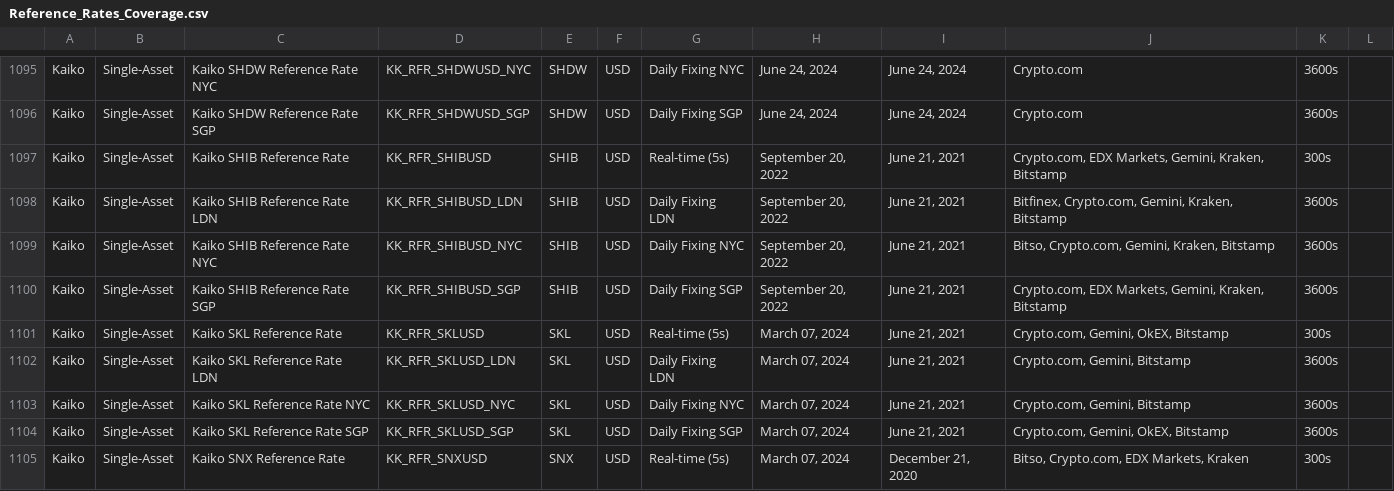
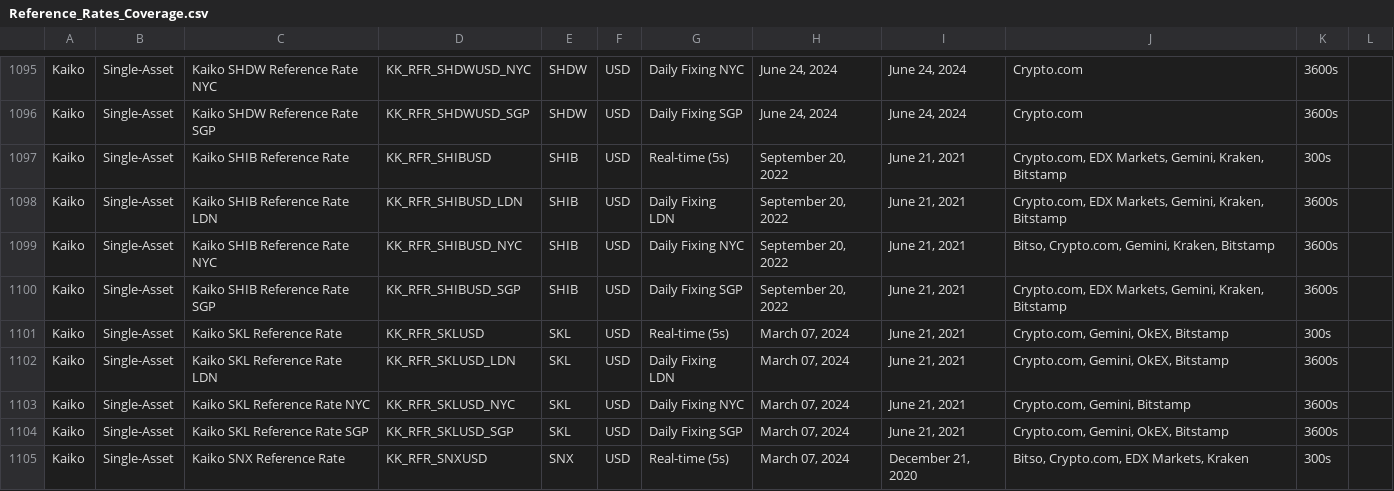
Before and after one commit to rdavill/kaiko_indices_coverage, a CSV file: Reference_Rates_Coverage.csv, drawn as a sheet; only a part is shown, gaps mark what is left out; the diff covers the shown part only.

```diff
--- a/Reference_Rates_Coverage.csv
+++ b/Reference_Rates_Coverage.csv
@@ -1097,3 +1097,3 @@ Kaiko,Single-Asset,Kaiko SHDW Reference Rate SGP,KK_RFR_SHDWUSD_SGP,SHDW,USD,Dai
 Kaiko,Single-Asset,Kaiko SHIB Reference Rate ,KK_RFR_SHIBUSD,SHIB,USD,Real-time (5s),"September 20, 2022","June 21, 2021","Crypto.com, EDX Markets, Gemini, Kraken, Bitstamp",300s,
-Kaiko,Single-Asset,Kaiko SHIB Reference Rate LDN,KK_RFR_SHIBUSD_LDN,SHIB,USD,Daily Fixing LDN,"September 20, 2022","June 21, 2021","Bitfinex, Crypto.com, Gemini, Kraken, Bitstamp",3600s,
+Kaiko,Single-Asset,Kaiko SHIB Reference Rate LDN,KK_RFR_SHIBUSD_LDN,SHIB,USD,Daily Fixing LDN,"September 20, 2022","June 21, 2021","Crypto.com, EDX Markets, Gemini, Kraken, Bitstamp",3600s,
 Kaiko,Single-Asset,Kaiko SHIB Reference Rate NYC,KK_RFR_SHIBUSD_NYC,SHIB,USD,Daily Fixing NYC,"September 20, 2022","June 21, 2021","Bitso, Crypto.com, Gemini, Kraken, Bitstamp",3600s,
@@ -1101,3 +1101,3 @@ Kaiko,Single-Asset,Kaiko SHIB Reference Rate SGP,KK_RFR_SHIBUSD_SGP,SHIB,USD,Dai
 Kaiko,Single-Asset,Kaiko SKL Reference Rate ,KK_RFR_SKLUSD,SKL,USD,Real-time (5s),"March 07, 2024","June 21, 2021","Crypto.com, Gemini, OkEX, Bitstamp",300s,
-Kaiko,Single-Asset,Kaiko SKL Reference Rate LDN,KK_RFR_SKLUSD_LDN,SKL,USD,Daily Fixing LDN,"March 07, 2024","June 21, 2021","Crypto.com, Gemini, Bitstamp",3600s,
+Kaiko,Single-Asset,Kaiko SKL Reference Rate LDN,KK_RFR_SKLUSD_LDN,SKL,USD,Daily Fixing LDN,"March 07, 2024","June 21, 2021","Crypto.com, Gemini, OkEX, Bitstamp",3600s,
 Kaiko,Single-Asset,Kaiko SKL Reference Rate NYC,KK_RFR_SKLUSD_NYC,SKL,USD,Daily Fixing NYC,"March 07, 2024","June 21, 2021","Crypto.com, Gemini, Bitstamp",3600s,
```
Also changed, not shown: 112 edited cells elsewhere in this file.
